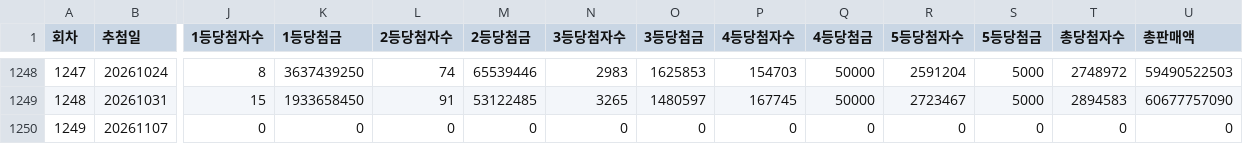
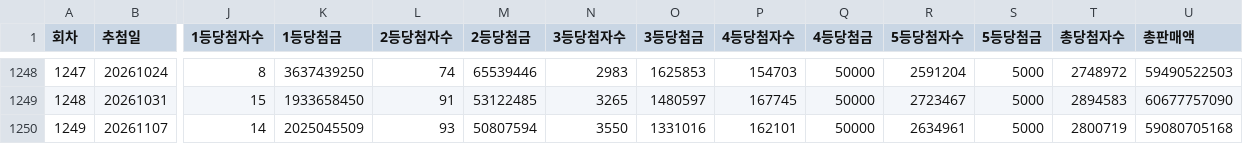
Before and after one commit to chanyul0913-cyber/luckylab, a CSV file: lotto645.csv, drawn as a sheet; only a part is shown, gaps mark what is left out; the diff names each change by its address in the sheet, - before the commit and + after, or states it on an @@ line.

```diff
--- a/lotto645.csv
+++ b/lotto645.csv
-J1250 (1등당첨자수): 0
+J1250 (1등당첨자수): 14
-K1250 (1등당첨금): 0
+K1250 (1등당첨금): 2025045509
-L1250 (2등당첨자수): 0
+L1250 (2등당첨자수): 93
-M1250 (2등당첨금): 0
+M1250 (2등당첨금): 50807594
-N1250 (3등당첨자수): 0
+N1250 (3등당첨자수): 3550
-O1250 (3등당첨금): 0
+O1250 (3등당첨금): 1331016
-P1250 (4등당첨자수): 0
+P1250 (4등당첨자수): 162101
-Q1250 (4등당첨금): 0
+Q1250 (4등당첨금): 50000
-R1250 (5등당첨자수): 0
+R1250 (5등당첨자수): 2634961
-S1250 (5등당첨금): 0
+S1250 (5등당첨금): 5000
-T1250 (총당첨자수): 0
+T1250 (총당첨자수): 2800719
-U1250 (총판매액): 0
+U1250 (총판매액): 59080705168
```
Also changed, not shown: 3 other files.
